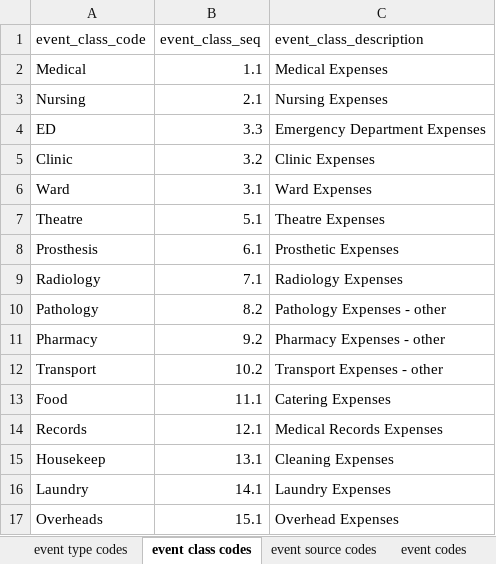
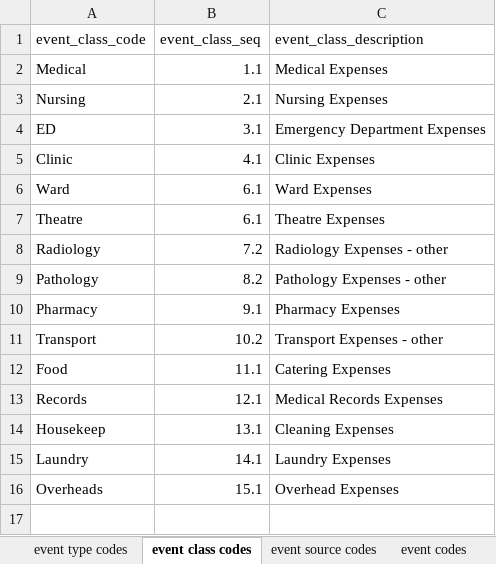
Before and after one commit to russellmcdonell/Clinical-Costing, an Excel workbook: hospitalConfig/models/model1.xlsx, sheet event class codes, drawn as a sheet; values as stored, in another font and other column widths than the file's, no borders; table styles not drawn; removed rows and columns are numbered as before the commit, all else as after; the diff names each change by its address in the sheet, - before the commit and + after, or states it on an @@ line.

Commit message:
Added build_events - still pre-Beta

```diff
--- a/hospitalConfig/models/model1.xlsx (sheet event class codes)
+++ b/hospitalConfig/models/model1.xlsx (sheet event class codes)
-B4 (event_class_seq): 3.3
+B4 (event_class_seq): 3.1
-B5 (event_class_seq): 3.2
+B5 (event_class_seq): 4.1
-B6 (event_class_seq): 3.1
+B6 (event_class_seq): 6.1
-B7 (event_class_seq): 5.1
+B7 (event_class_seq): 6.1
-row 8: Prosthesis | 6.1 | Prosthetic Expenses
-B8 (event_class_seq): 7.1
+B8 (event_class_seq): 7.2
-C8 (event_class_description): Radiology Expenses
+C8 (event_class_description): Radiology Expenses - other
-B10 (event_class_seq): 9.2
+B10 (event_class_seq): 9.1
-C10 (event_class_description): Pharmacy Expenses - other
+C10 (event_class_description): Pharmacy Expenses
```
Also changed, not shown: sheet distribution codes, sheet event attributes, sheet general ledger distribution, sheet event codes, sheet general ledger disbursement, hospitalActivity/hospital1/Jun97PatientActivity.xlsx, hospitalConfig/hospitals/hospital1.xlsx, 12 other files.
